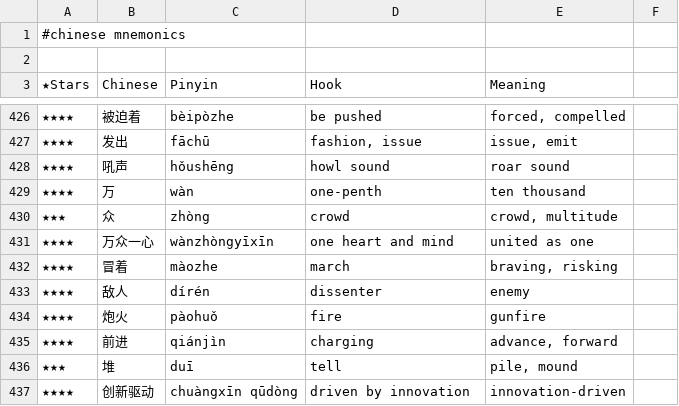
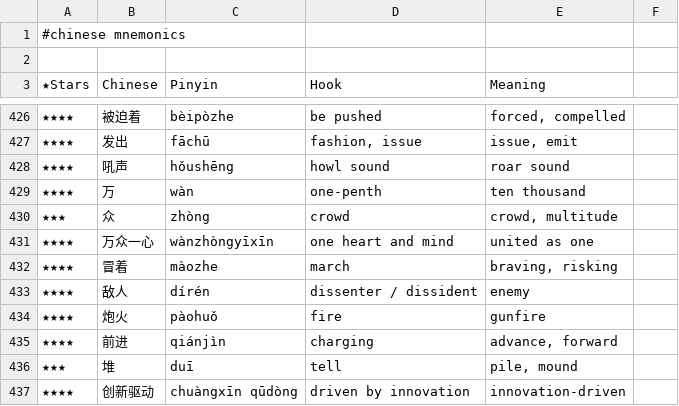
Before and after one commit to pannous/hieros, a TSV file: chinese/chinese.mnemonics.tsv, drawn as a sheet; only a part is shown, gaps mark what is left out.

Commit message:
chore: add dissident alongside dissenter as alternate hook for 敌人

```diff
--- a/chinese/chinese.mnemonics.tsv
+++ b/chinese/chinese.mnemonics.tsv
@@ -432,3 +432,3 @@
 ★★★★	冒着	màozhe	march	braving, risking
-★★★★	敌人	dírén	dissenter	enemy
+★★★★	敌人	dírén	dissenter / dissident	enemy
 ★★★★	炮火	pàohuǒ	fire	gunfire
```
